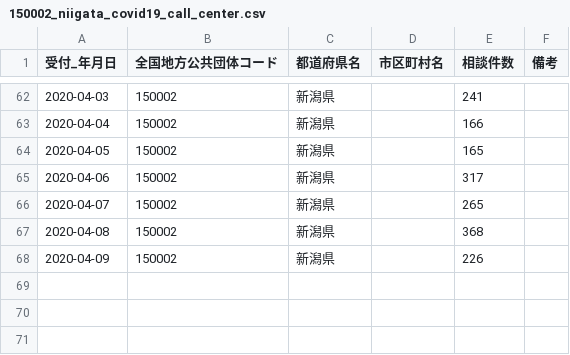
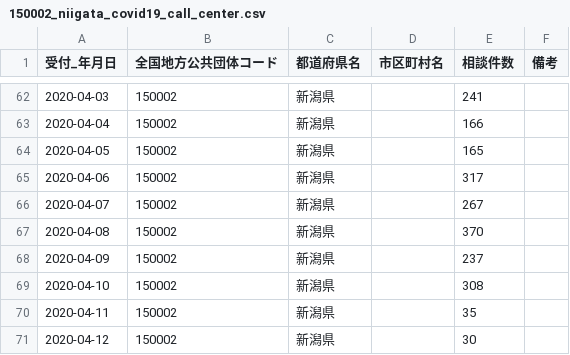
Before and after one commit to CodeForNiigata/covid19-data-niigata, a CSV file: dist/csv/150002_niigata_covid19_call_center.csv, drawn as a sheet; only a part is shown, gaps mark what is left out.

```diff
--- a/dist/csv/150002_niigata_covid19_call_center.csv
+++ b/dist/csv/150002_niigata_covid19_call_center.csv
@@ -65,4 +65,7 @@
 2020-04-06,150002,新潟県,,317,
-2020-04-07,150002,新潟県,,265,
-2020-04-08,150002,新潟県,,368,
-2020-04-09,150002,新潟県,,226,
+2020-04-07,150002,新潟県,,267,
+2020-04-08,150002,新潟県,,370,
+2020-04-09,150002,新潟県,,237,
+2020-04-10,150002,新潟県,,308,
+2020-04-11,150002,新潟県,,35,
+2020-04-12,150002,新潟県,,30,
```
Also changed, not shown: dist/csv/150002_niigata_covid19_confirm_negative.csv, dist/csv/150002_niigata_covid19_test_count.csv, 6 other files.
